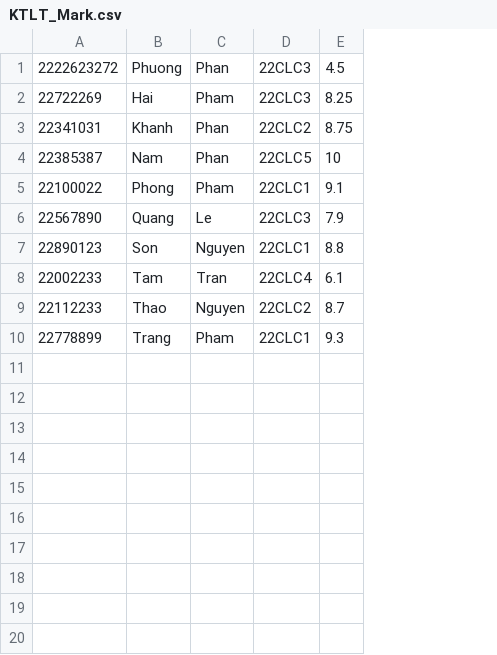
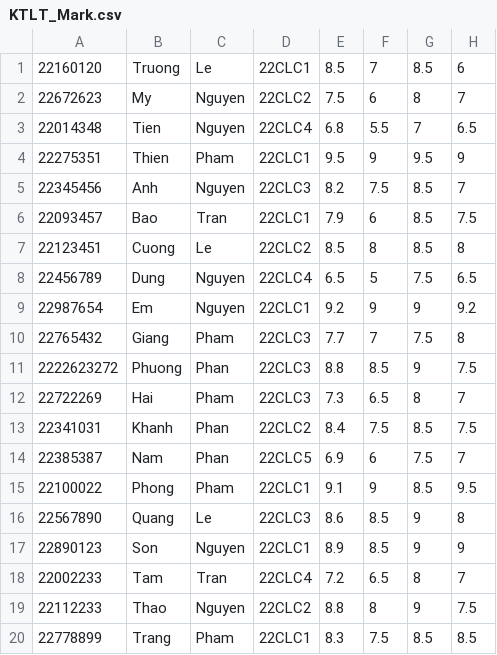
Before and after one commit to Sang-Nguyen-Phuoc/CppFinalProject-Team09, a CSV file: Course_Management_System_Team09/Course_Management_System_Team09/Source Files/KTLT_Mark.csv, drawn as a sheet; addresses are those after the commit; the diff names each change by its address in the sheet, - before the commit and + after, or states it on an @@ line.

```diff
--- a/Course_Management_System_Team09/Course_Management_System_Team09/Source Files/KTLT_Mark.csv
+++ b/Course_Management_System_Team09/Course_Management_System_Team09/Source Files/KTLT_Mark.csv
+column F, rows 11-20: 8.5 | 6.5 | 7.5 | 6 | 9 | 8.5 | 8.5 | 6.5 | 8 | 7.5
+column G, rows 11-20: 9 | 8 | 8.5 | 7.5 | 8.5 | 9 | 9 | 8 | 9 | 8.5
+column H, rows 11-20: 7.5 | 7 | 7.5 | 7 | 9.5 | 8 | 9 | 7 | 7.5 | 8.5
+row 1: 22160120 | Truong | Le | 22CLC1 | 8.5 | 7 | 8.5 | 6
+row 2: 22672623 | My | Nguyen | 22CLC2 | 7.5 | 6 | 8 | 7
+row 3: 22014348 | Tien | Nguyen | 22CLC4 | 6.8 | 5.5 | 7 | 6.5
+row 4: 22275351 | Thien | Pham | 22CLC1 | 9.5 | 9 | 9.5 | 9
+row 5: 22345456 | Anh | Nguyen | 22CLC3 | 8.2 | 7.5 | 8.5 | 7
+row 6: 22093457 | Bao | Tran | 22CLC1 | 7.9 | 6 | 8.5 | 7.5
+row 7: 22123451 | Cuong | Le | 22CLC2 | 8.5 | 8 | 8.5 | 8
+row 8: 22456789 | Dung | Nguyen | 22CLC4 | 6.5 | 5 | 7.5 | 6.5
+row 9: 22987654 | Em | Nguyen | 22CLC1 | 9.2 | 9 | 9 | 9.2
+row 10: 22765432 | Giang | Pham | 22CLC3 | 7.7 | 7 | 7.5 | 8
-E11: 4.5
+E11: 8.8
-E12: 8.25
+E12: 7.3
-E13: 8.75
+E13: 8.4
-E14: 10
+E14: 6.9
-E16: 7.9
+E16: 8.6
-E17: 8.8
+E17: 8.9
-E18: 6.1
+E18: 7.2
-E19: 8.7
+E19: 8.8
-E20: 9.3
+E20: 8.3
```
Also changed, not shown: Course_Management_System_Team09/Course_Management_System_Team09/Source Files/KTDC_Mark.csv, Course_Management_System_Team09/Course_Management_System_Team09/Source Files/LTHDT_Mark.csv, 4 other files.
